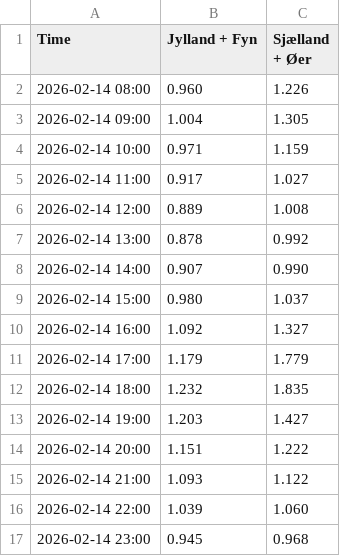
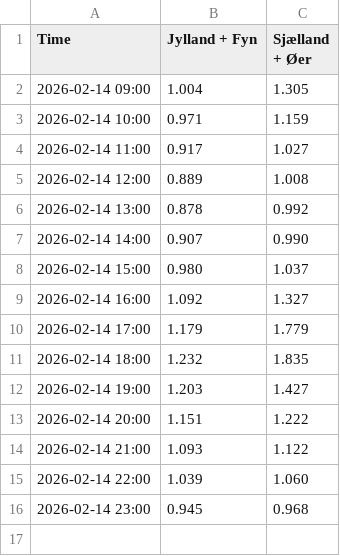
Before and after one commit to laehtv2/elpriser-chart, a CSV file: data.csv, drawn as a sheet; the diff names each change by its address in the sheet, - before the commit and + after, or states it on an @@ line.

```diff
--- a/data.csv
+++ b/data.csv
-row 2: 2026-02-14 08:00 | 0.960 | 1.226
```
